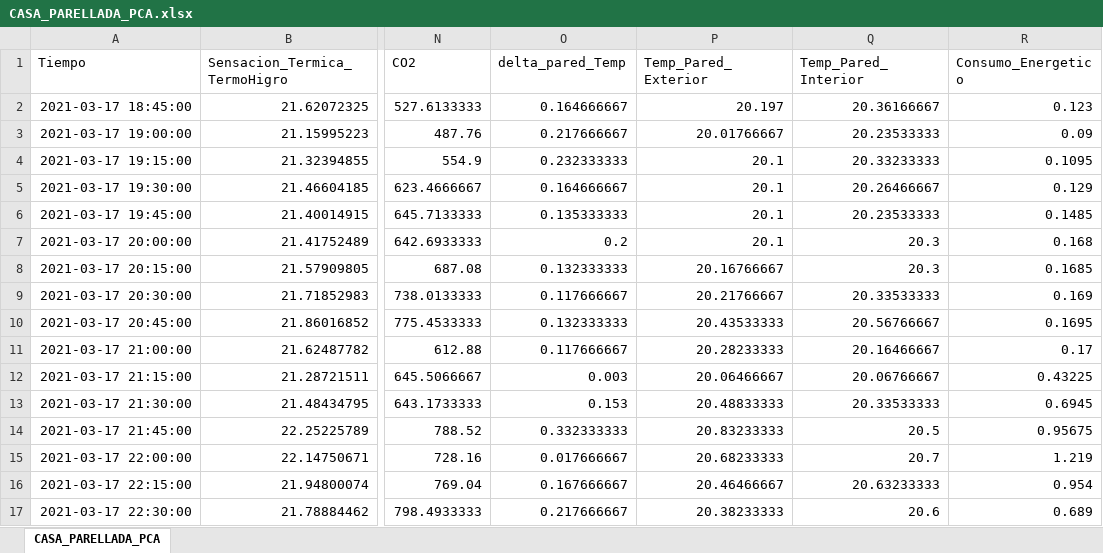
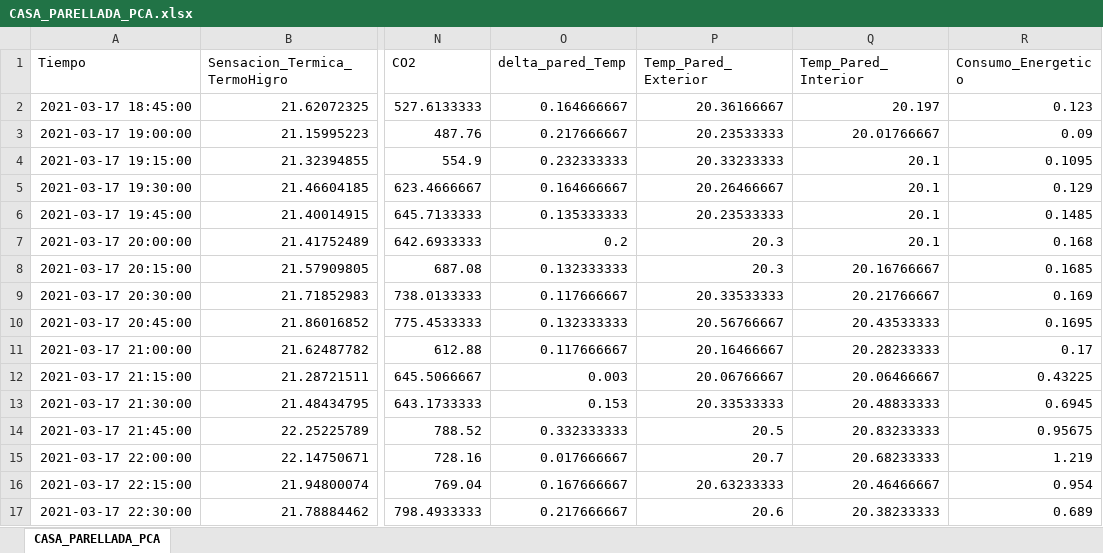
Before and after one commit to JdyxZ/PCA-Analysis, an Excel workbook: CASA_PARELLADA_PCA.xlsx, sheet CASA_PARELLADA_PCA, drawn as a sheet; only a part is shown, gaps mark what is left out; values as stored, in another font and other column widths than the file's, no borders; the diff covers the shown part only; the diff names each change by its address in the sheet, - before the commit and + after, or states it on an @@ line.

```diff
--- a/CASA_PARELLADA_PCA.xlsx (sheet CASA_PARELLADA_PCA)
+++ b/CASA_PARELLADA_PCA.xlsx (sheet CASA_PARELLADA_PCA)
-P2 (Temp_Pared_Exterior): 20.197
+P2 (Temp_Pared_Exterior): 20.36166667
-Q2 (Temp_Pared_Interior): 20.36166667
+Q2 (Temp_Pared_Interior): 20.197
-P3 (Temp_Pared_Exterior): 20.01766667
+P3 (Temp_Pared_Exterior): 20.23533333
-Q3 (Temp_Pared_Interior): 20.23533333
+Q3 (Temp_Pared_Interior): 20.01766667
-P4 (Temp_Pared_Exterior): 20.1
+P4 (Temp_Pared_Exterior): 20.33233333
-Q4 (Temp_Pared_Interior): 20.33233333
+Q4 (Temp_Pared_Interior): 20.1
-P5 (Temp_Pared_Exterior): 20.1
+P5 (Temp_Pared_Exterior): 20.26466667
-Q5 (Temp_Pared_Interior): 20.26466667
+Q5 (Temp_Pared_Interior): 20.1
-P6 (Temp_Pared_Exterior): 20.1
+P6 (Temp_Pared_Exterior): 20.23533333
-Q6 (Temp_Pared_Interior): 20.23533333
+Q6 (Temp_Pared_Interior): 20.1
-P7 (Temp_Pared_Exterior): 20.1
+P7 (Temp_Pared_Exterior): 20.3
-Q7 (Temp_Pared_Interior): 20.3
+Q7 (Temp_Pared_Interior): 20.1
-P8 (Temp_Pared_Exterior): 20.16766667
+P8 (Temp_Pared_Exterior): 20.3
-Q8 (Temp_Pared_Interior): 20.3
+Q8 (Temp_Pared_Interior): 20.16766667
-P9 (Temp_Pared_Exterior): 20.21766667
+P9 (Temp_Pared_Exterior): 20.33533333
-Q9 (Temp_Pared_Interior): 20.33533333
+Q9 (Temp_Pared_Interior): 20.21766667
-P10 (Temp_Pared_Exterior): 20.43533333
+P10 (Temp_Pared_Exterior): 20.56766667
-Q10 (Temp_Pared_Interior): 20.56766667
+Q10 (Temp_Pared_Interior): 20.43533333
-P11 (Temp_Pared_Exterior): 20.28233333
+P11 (Temp_Pared_Exterior): 20.16466667
-Q11 (Temp_Pared_Interior): 20.16466667
+Q11 (Temp_Pared_Interior): 20.28233333
-P12 (Temp_Pared_Exterior): 20.06466667
+P12 (Temp_Pared_Exterior): 20.06766667
-Q12 (Temp_Pared_Interior): 20.06766667
+Q12 (Temp_Pared_Interior): 20.06466667
-P13 (Temp_Pared_Exterior): 20.48833333
+P13 (Temp_Pared_Exterior): 20.33533333
-Q13 (Temp_Pared_Interior): 20.33533333
+Q13 (Temp_Pared_Interior): 20.48833333
-P14 (Temp_Pared_Exterior): 20.83233333
+P14 (Temp_Pared_Exterior): 20.5
-Q14 (Temp_Pared_Interior): 20.5
+Q14 (Temp_Pared_Interior): 20.83233333
-P15 (Temp_Pared_Exterior): 20.68233333
+P15 (Temp_Pared_Exterior): 20.7
-Q15 (Temp_Pared_Interior): 20.7
+Q15 (Temp_Pared_Interior): 20.68233333
-P16 (Temp_Pared_Exterior): 20.46466667
+P16 (Temp_Pared_Exterior): 20.63233333
-Q16 (Temp_Pared_Interior): 20.63233333
+Q16 (Temp_Pared_Interior): 20.46466667
-P17 (Temp_Pared_Exterior): 20.38233333
+P17 (Temp_Pared_Exterior): 20.6
-Q17 (Temp_Pared_Interior): 20.6
+Q17 (Temp_Pared_Interior): 20.38233333
```
Also changed, not shown: 1260 edited cells elsewhere in this sheet, 5 other files.
